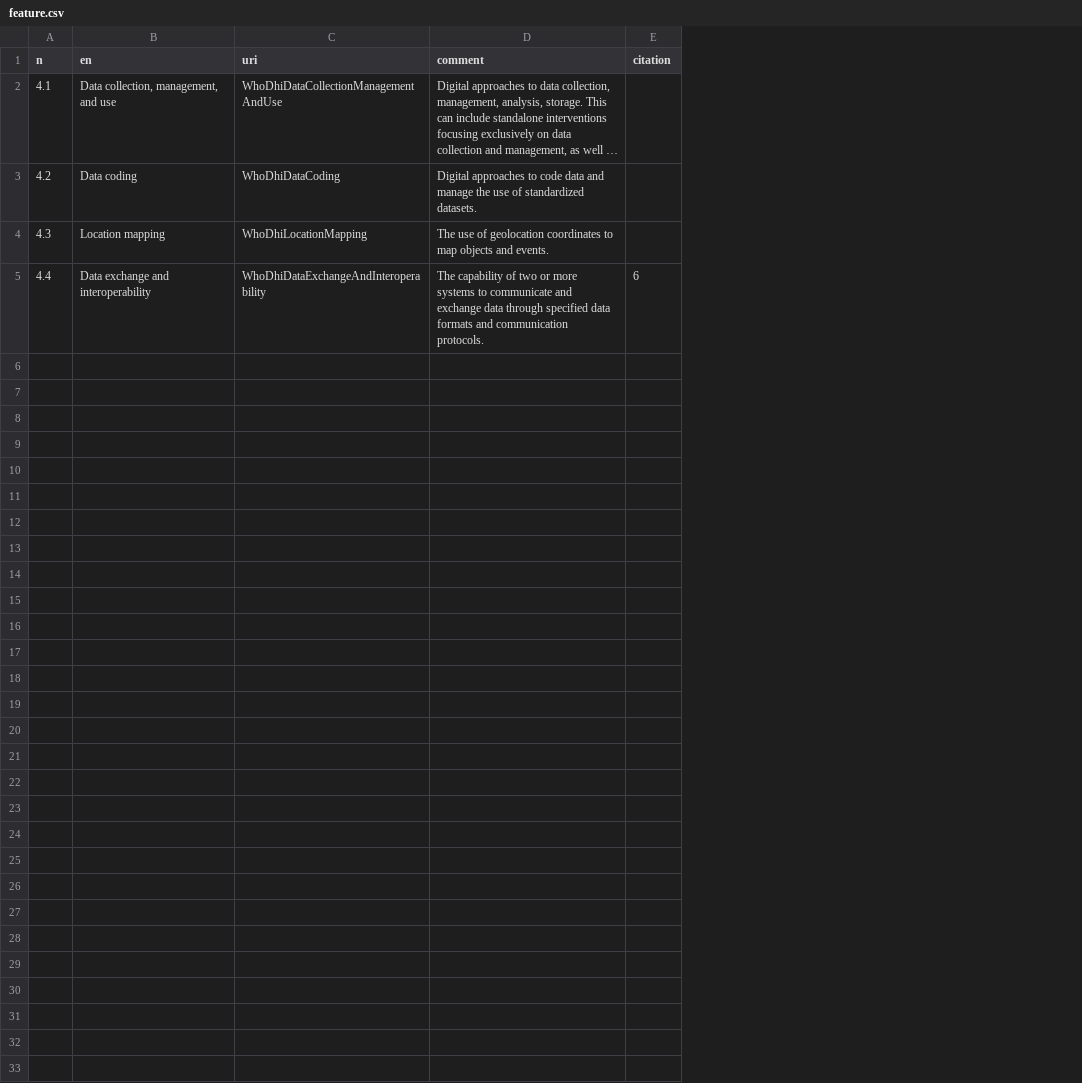
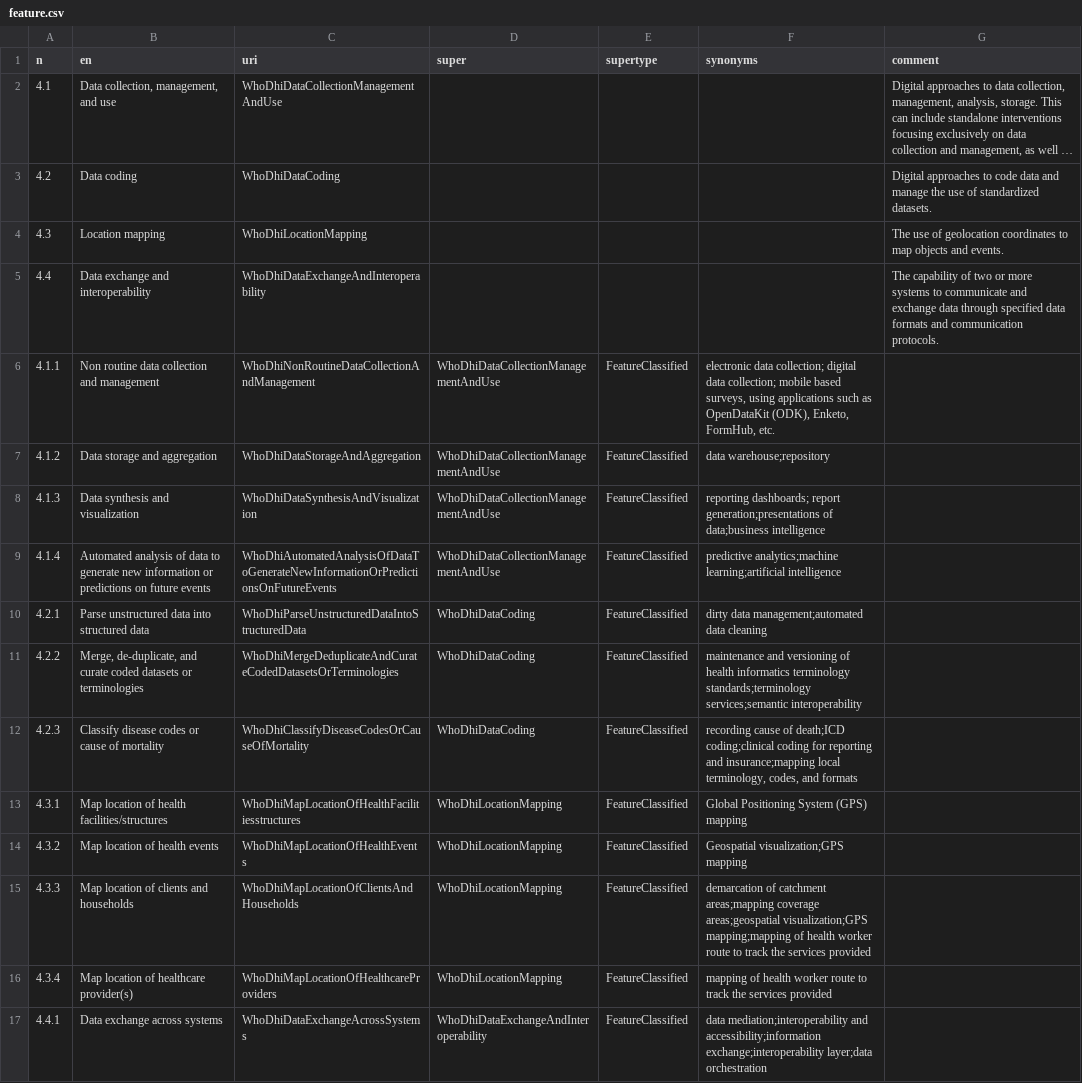
Before and after one commit to hitontology/csv2rdf, a CSV file: WhoDhiDataService/feature.csv, drawn as a sheet; long unchanged cells end in …; removed rows and columns are numbered as before the commit, all else as after; the diff names each change by its address in the sheet, - before the commit and + after, or states it on an @@ line.

Commit message:
Update CSV files and merge feature with subfeature.

```diff
--- a/WhoDhiDataService/feature.csv
+++ b/WhoDhiDataService/feature.csv
+column D (super), empty
+column E (supertype), empty
+column F (synonyms), empty
-column E (citation), row 5: 6
+row 6: 4.1.1 | Non routine data collection and management | WhoDhiNonRoutineDataCollectionAndManagement | WhoDhiDataCollectionManagementAndUse | FeatureClassified | electronic data collection; digital data collection; mobile based surveys, using applications such as OpenDataKit (ODK), Enketo, FormHub, etc.
+row 7: 4.1.2 | Data storage and aggregation | WhoDhiDataStorageAndAggregation | WhoDhiDataCollectionManagementAndUse | FeatureClassified | data warehouse;repository
+row 8: 4.1.3 | Data synthesis and visualization | WhoDhiDataSynthesisAndVisualization | WhoDhiDataCollectionManagementAndUse | FeatureClassified | reporting dashboards; report generation;presentations of data;business intelligence
+row 9: 4.1.4 | Automated analysis of data to generate new information or predictions on future events | WhoDhiAutomatedAnalysisOfDataToGenerateNewInformationOrPredictionsOnFutureEvents | WhoDhiDataCollectionManagementAndUse | FeatureClassified | predictive analytics;machine learning;artificial intelligence
+row 10: 4.2.1 | Parse unstructured data into structured data | WhoDhiParseUnstructuredDataIntoStructuredData | WhoDhiDataCoding | FeatureClassified | dirty data management;automated data cleaning
+row 11: 4.2.2 | Merge, de-duplicate, and curate coded datasets or terminologies | WhoDhiMergeDeduplicateAndCurateCodedDatasetsOrTerminologies | WhoDhiDataCoding | FeatureClassified | maintenance and versioning of health informatics terminology standards;terminology services;semantic interoperability
+row 12: 4.2.3 | Classify disease codes or cause of mortality | WhoDhiClassifyDiseaseCodesOrCauseOfMortality | WhoDhiDataCoding | FeatureClassified | recording cause of death;ICD coding;clinical coding for reporting and insurance;mapping local terminology, codes, and formats
+row 13: 4.3.1 | Map location of health facilities/structures | WhoDhiMapLocationOfHealthFacilitiesstructures | WhoDhiLocationMapping | FeatureClassified | Global Positioning System (GPS) mapping
+row 14: 4.3.2 | Map location of health events | WhoDhiMapLocationOfHealthEvents | WhoDhiLocationMapping | FeatureClassified | Geospatial visualization;GPS mapping
+row 15: 4.3.3 | Map location of clients and households | WhoDhiMapLocationOfClientsAndHouseholds | WhoDhiLocationMapping | FeatureClassified | demarcation of catchment areas;mapping coverage areas;geospatial visualization;GPS mapping;mapping of health worker route to track the services provided
+row 16: 4.3.4 | Map location of healthcare provider(s) | WhoDhiMapLocationOfHealthcareProviders | WhoDhiLocationMapping | FeatureClassified | mapping of health worker route to track the services provided
+row 17: 4.4.1 | Data exchange across systems | WhoDhiDataExchangeAcrossSystems | WhoDhiDataExchangeAndInteroperability | FeatureClassified | data mediation;interoperability and accessibility;information exchange;interoperability layer;data orchestration
```
Also changed, not shown: Bb/function.csv, Mb/applicationsystemtype.csv, 14 other files.
